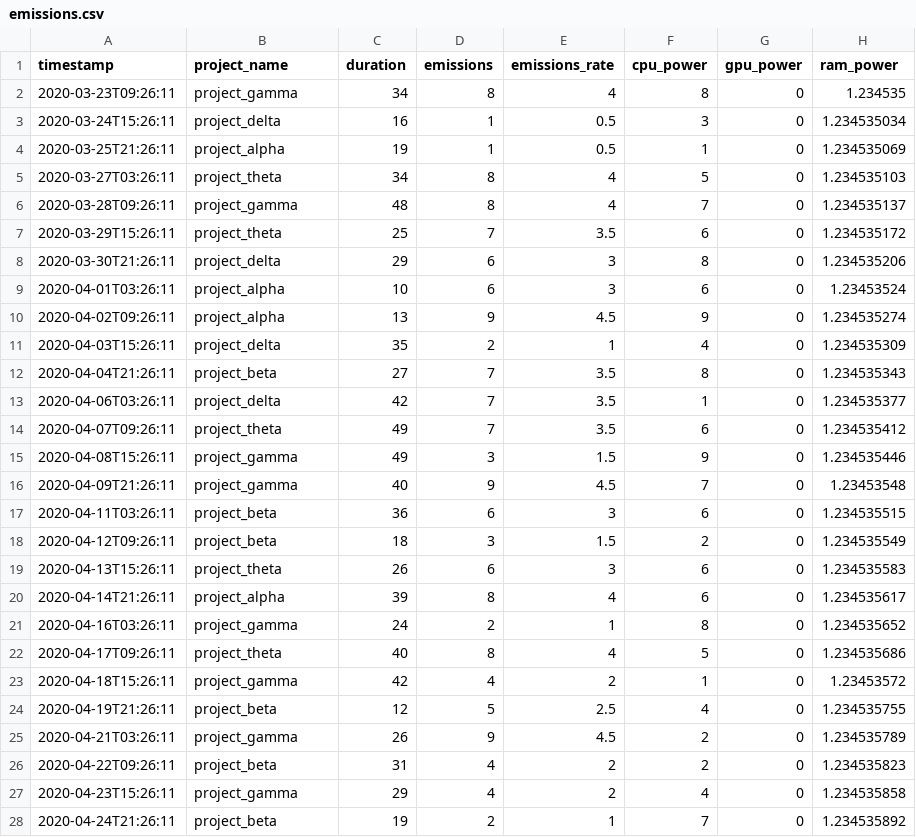
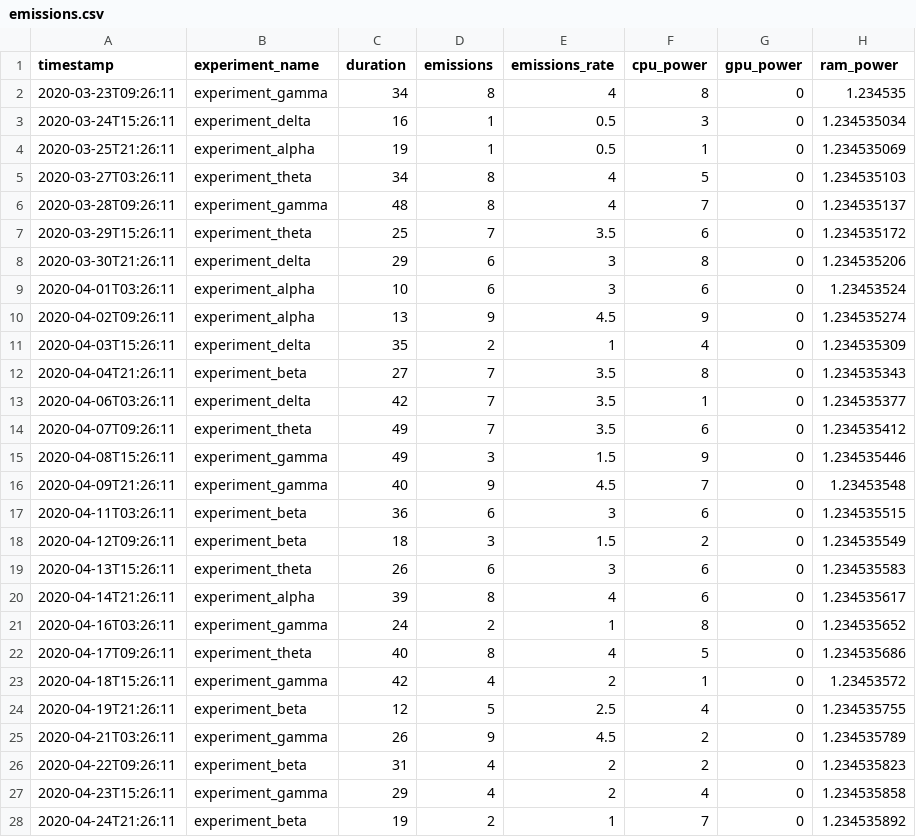
Before and after one commit to mlco2/codecarbon, a CSV file: examples/emissions.csv, drawn as a sheet; only a part is shown; the diff covers the shown part only; the diff names each change by its address in the sheet, - before the commit and + after, or states it on an @@ line.

Commit message:
Rename experiment->run and project->experiment

```diff
--- a/examples/emissions.csv
+++ b/examples/emissions.csv
-B1: project_name
+B1: experiment_name
-B2 (experiment_name): project_gamma
+B2 (experiment_name): experiment_gamma
-B3 (experiment_name): project_delta
+B3 (experiment_name): experiment_delta
-B4 (experiment_name): project_alpha
+B4 (experiment_name): experiment_alpha
-B5 (experiment_name): project_theta
+B5 (experiment_name): experiment_theta
-B6 (experiment_name): project_gamma
+B6 (experiment_name): experiment_gamma
-B7 (experiment_name): project_theta
+B7 (experiment_name): experiment_theta
-B8 (experiment_name): project_delta
+B8 (experiment_name): experiment_delta
-B9:B10 (experiment_name): project_alpha
+B9:B10 (experiment_name): experiment_alpha
-B11 (experiment_name): project_delta
+B11 (experiment_name): experiment_delta
-B12 (experiment_name): project_beta
+B12 (experiment_name): experiment_beta
-B13 (experiment_name): project_delta
+B13 (experiment_name): experiment_delta
-B14 (experiment_name): project_theta
+B14 (experiment_name): experiment_theta
-B15:B16 (experiment_name): project_gamma
+B15:B16 (experiment_name): experiment_gamma
-B17:B18 (experiment_name): project_beta
+B17:B18 (experiment_name): experiment_beta
-B19 (experiment_name): project_theta
+B19 (experiment_name): experiment_theta
-B20 (experiment_name): project_alpha
+B20 (experiment_name): experiment_alpha
-B21 (experiment_name): project_gamma
+B21 (experiment_name): experiment_gamma
-B22 (experiment_name): project_theta
+B22 (experiment_name): experiment_theta
-B23 (experiment_name): project_gamma
+B23 (experiment_name): experiment_gamma
-B24 (experiment_name): project_beta
+B24 (experiment_name): experiment_beta
-B25 (experiment_name): project_gamma
+B25 (experiment_name): experiment_gamma
-B26 (experiment_name): project_beta
+B26 (experiment_name): experiment_beta
-B27 (experiment_name): project_gamma
+B27 (experiment_name): experiment_gamma
-B28 (experiment_name): project_beta
+B28 (experiment_name): experiment_beta
```
Also changed, not shown: 73 edited cells elsewhere in this file, 3 other files.
